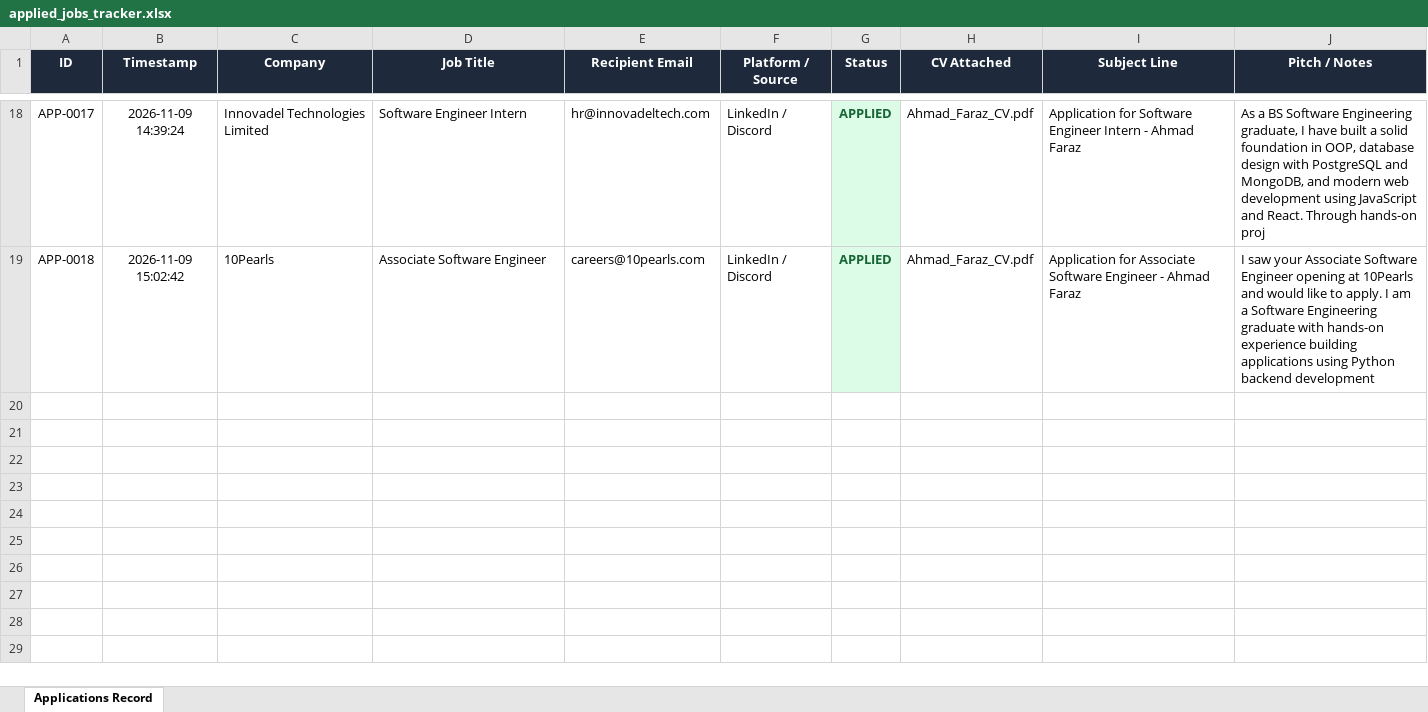
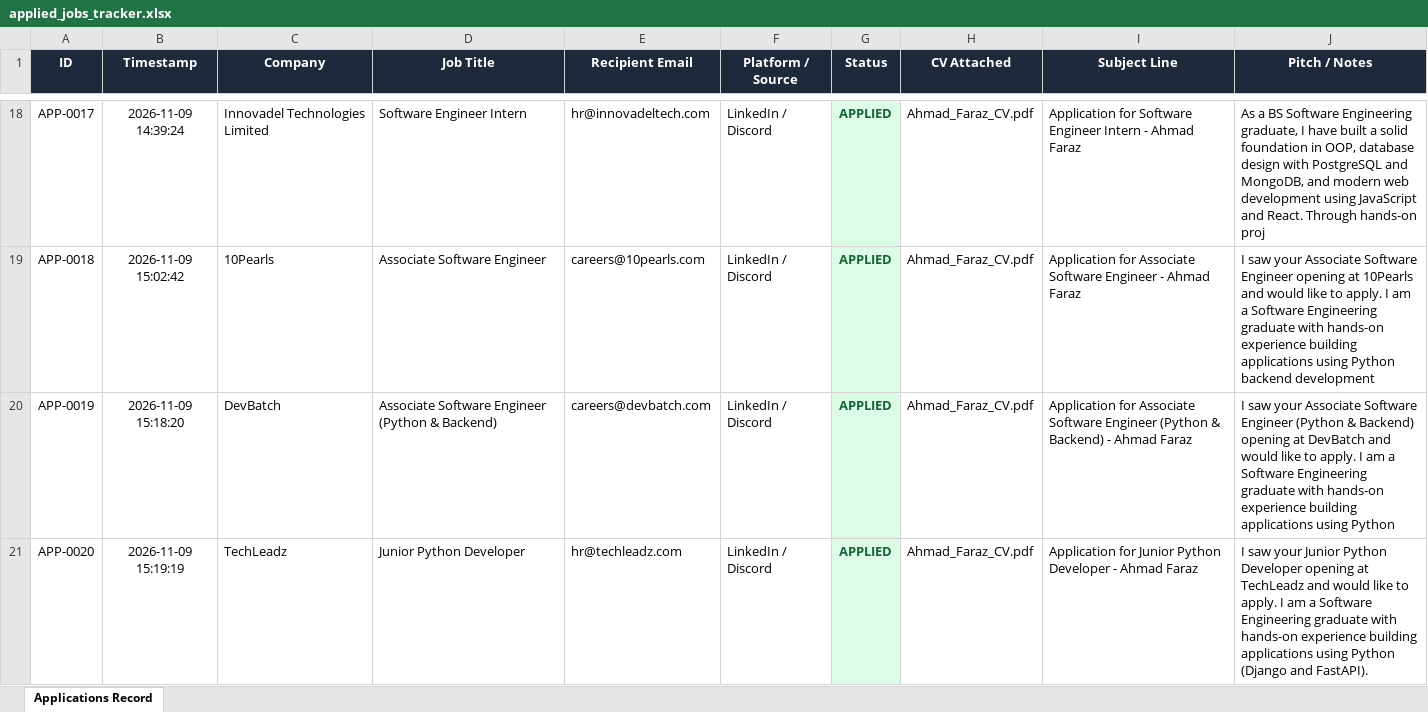
Before and after one commit to ahmadfaraz2/agentic-job-applier, an Excel workbook: data/applied_jobs_tracker.xlsx, sheet Applications Record, drawn as a sheet; only a part is shown, gaps mark what is left out; values as stored, in another font and other column widths than the file's, no borders; the diff names each change by its address in the sheet, - before the commit and + after, or states it on an @@ line.

Commit message:
feat(email): add concurrency locking and retry loop for rapid-click SMTP dispatch, re-enable buttons on failure

```diff
--- a/data/applied_jobs_tracker.xlsx (sheet Applications Record)
+++ b/data/applied_jobs_tracker.xlsx (sheet Applications Record)
+row 20: APP-0019 | 2026-11-09 15:18:20 | DevBatch | Associate Software Engineer (Python & Backend) | careers@devbatch.com | LinkedIn / Discord | APPLIED | Ahmad_Faraz_CV.pdf | Application for Associate Software Engineer (Python & Backend) - Ahmad Faraz | I saw your Associate Software Engineer (Python & Backend) opening at DevBatch and would like to apply. I am a Software Engineering graduate with hands-on experience building applications using Python
+row 21: APP-0020 | 2026-11-09 15:19:19 | TechLeadz | Junior Python Developer | hr@techleadz.com | LinkedIn / Discord | APPLIED | Ahmad_Faraz_CV.pdf | Application for Junior Python Developer - Ahmad Faraz | I saw your Junior Python Developer opening at TechLeadz and would like to apply. I am a Software Engineering graduate with hands-on experience building applications using Python (Django and FastAPI).
```
Also changed, not shown: 3 other files.
